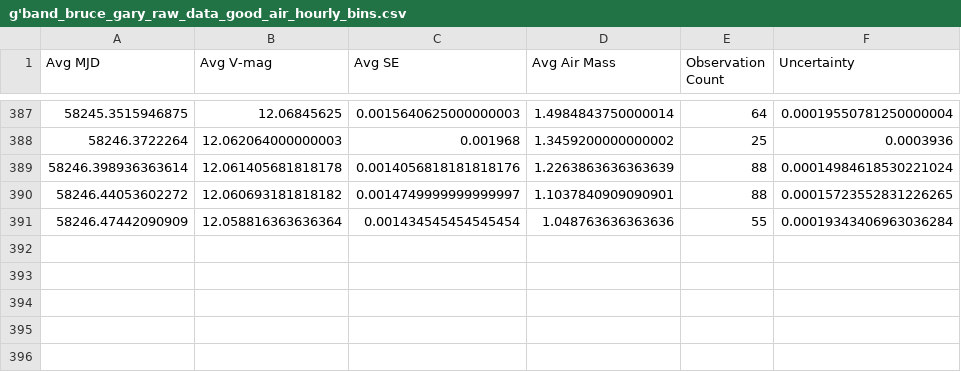
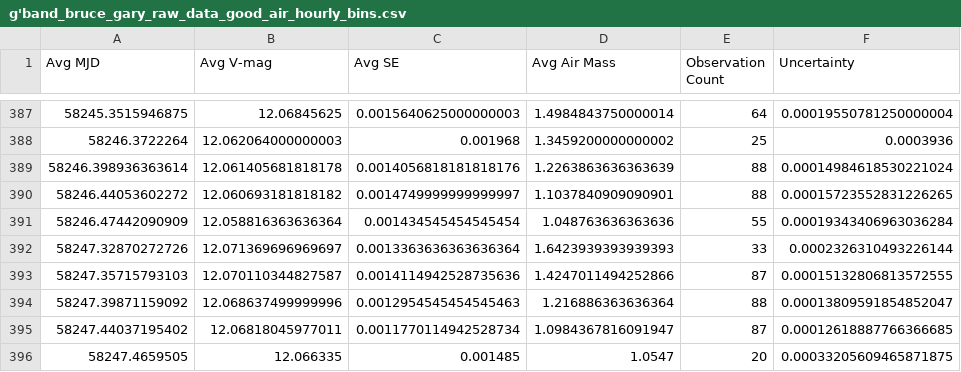
Before and after one commit to michaelreaton/BruceGaryKIC846DataTool, a CSV file: Combined/g'band_bruce_gary_raw_data_good_air_hourly_bins.csv, drawn as a sheet; only a part is shown, gaps mark what is left out; the diff names each change by its address in the sheet, - before the commit and + after, or states it on an @@ line.

Commit message:
Added 5/9/2018 g'band data

```diff
--- a/Combined/g'band_bruce_gary_raw_data_good_air_hourly_bins.csv
+++ b/Combined/g'band_bruce_gary_raw_data_good_air_hourly_bins.csv
+row 392: 58247.32870272726 | 12.071369696969697 | 0.0013363636363636364 | 1.6423939393939393 | 33 | 0.0002326310493226144
+row 393: 58247.35715793103 | 12.070110344827587 | 0.0014114942528735636 | 1.4247011494252866 | 87 | 0.00015132806813572555
+row 394: 58247.39871159092 | 12.068637499999996 | 0.0012954545454545463 | 1.216886363636364 | 88 | 0.00013809591854852047
+row 395: 58247.44037195402 | 12.06818045977011 | 0.0011770114942528734 | 1.0984367816091947 | 87 | 0.00012618887766366685
+row 396: 58247.4659505 | 12.066335 | 0.001485 | 1.0547 | 20 | 0.00033205609465871875
```
Also changed, not shown: Combined/g'band_bruce_gary_raw_data_good_air_daily_bins.csv, 7 other files.
